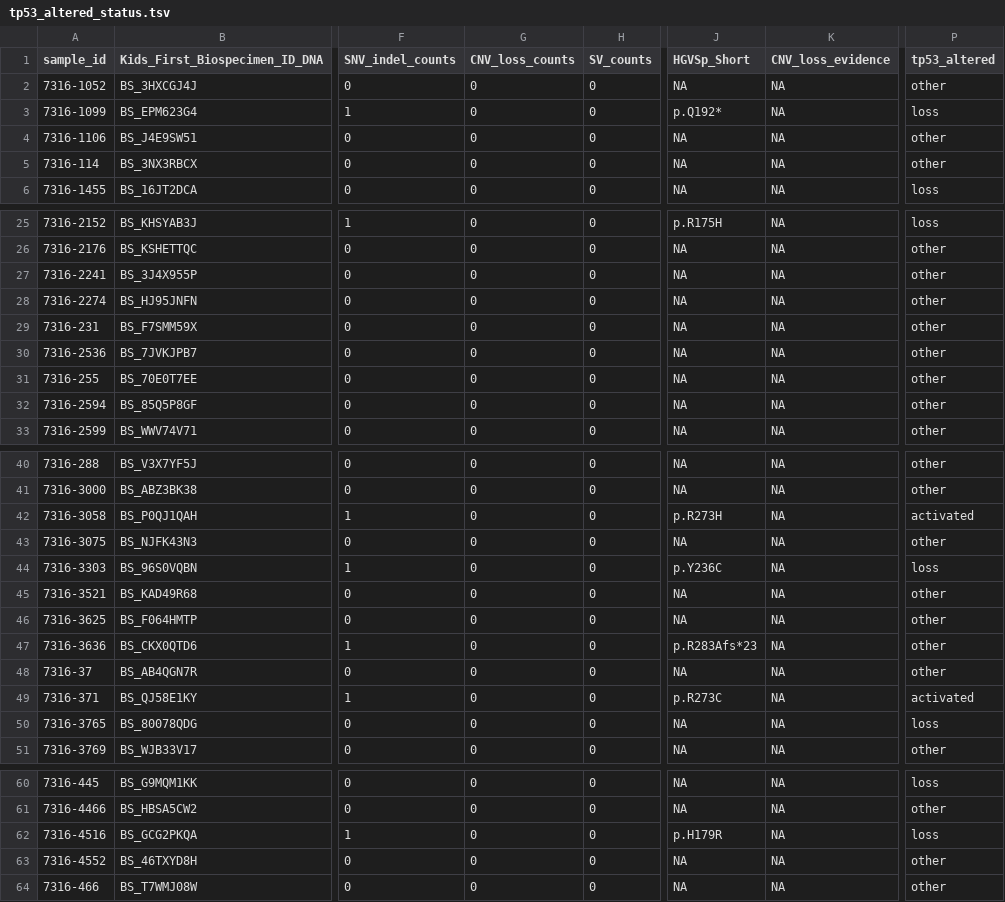
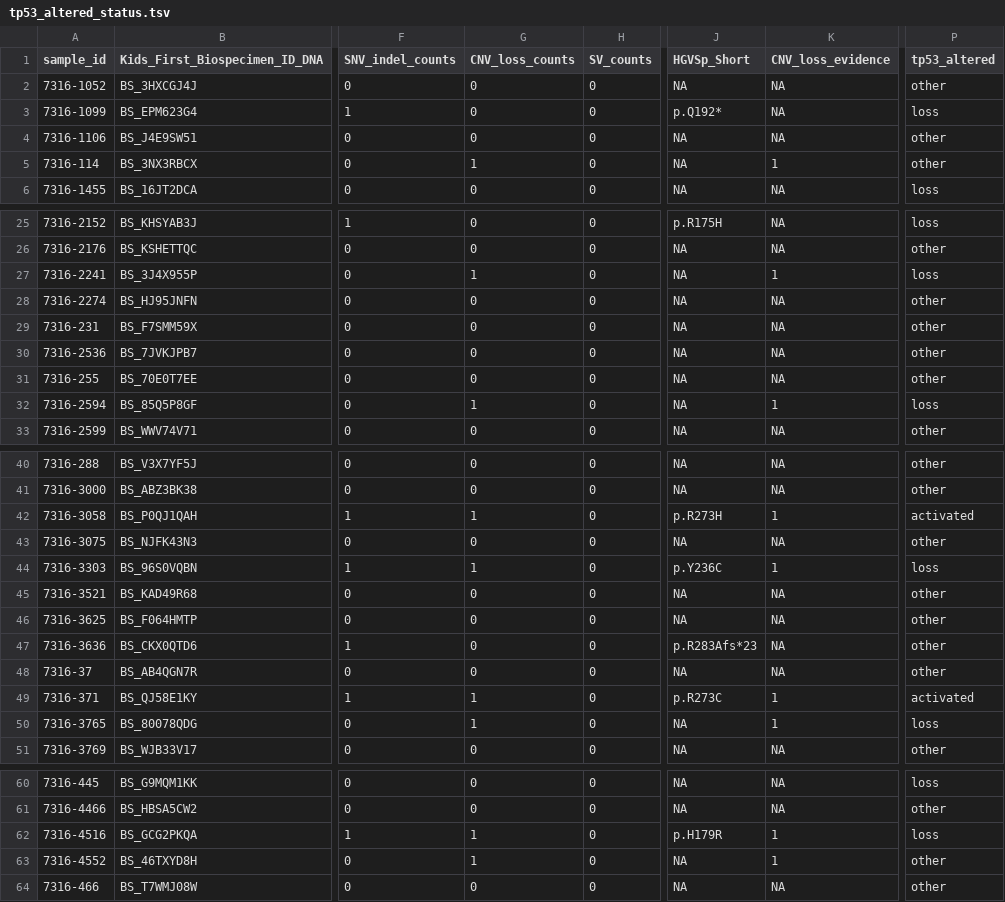
Before and after one commit to d3b-center/hope-cohort-analysis, a TSV file: analyses/tp53_nf1_score/results/tp53_altered_status.tsv, drawn as a sheet; only a part is shown, gaps mark what is left out; the diff covers the shown part only; the diff names each change by its address in the sheet, - before the commit and + after, or states it on an @@ line.

```diff
--- a/analyses/tp53_nf1_score/results/tp53_altered_status.tsv
+++ b/analyses/tp53_nf1_score/results/tp53_altered_status.tsv
-G5 (CNV_loss_counts): 0
+G5 (CNV_loss_counts): 1
-K5 (CNV_loss_evidence): NA
+K5 (CNV_loss_evidence): 1
-G27 (CNV_loss_counts): 0
+G27 (CNV_loss_counts): 1
-K27 (CNV_loss_evidence): NA
+K27 (CNV_loss_evidence): 1
-P27 (tp53_altered): other
+P27 (tp53_altered): loss
-G32 (CNV_loss_counts): 0
+G32 (CNV_loss_counts): 1
-K32 (CNV_loss_evidence): NA
+K32 (CNV_loss_evidence): 1
-P32 (tp53_altered): other
+P32 (tp53_altered): loss
-G42 (CNV_loss_counts): 0
+G42 (CNV_loss_counts): 1
-K42 (CNV_loss_evidence): NA
+K42 (CNV_loss_evidence): 1
-G44 (CNV_loss_counts): 0
+G44 (CNV_loss_counts): 1
-K44 (CNV_loss_evidence): NA
+K44 (CNV_loss_evidence): 1
-G49:G50 (CNV_loss_counts): 0
+G49:G50 (CNV_loss_counts): 1
-K49:K50 (CNV_loss_evidence): NA
+K49:K50 (CNV_loss_evidence): 1
-G62:G63 (CNV_loss_counts): 0
+G62:G63 (CNV_loss_counts): 1
-K62:K63 (CNV_loss_evidence): NA
+K62:K63 (CNV_loss_evidence): 1
```
Also changed, not shown: 2 edited cells elsewhere in this file, analyses/tp53_nf1_score/results/TP53_NF1_snv_alteration.tsv, analyses/tp53_nf1_score/results/stranded_TP53_roc_threshold_results.tsv, 9 other files.
